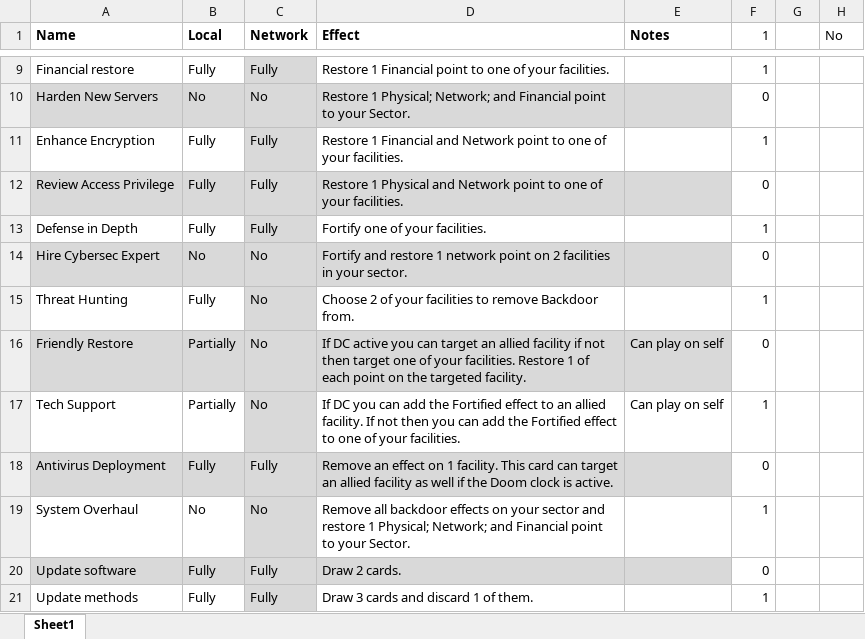
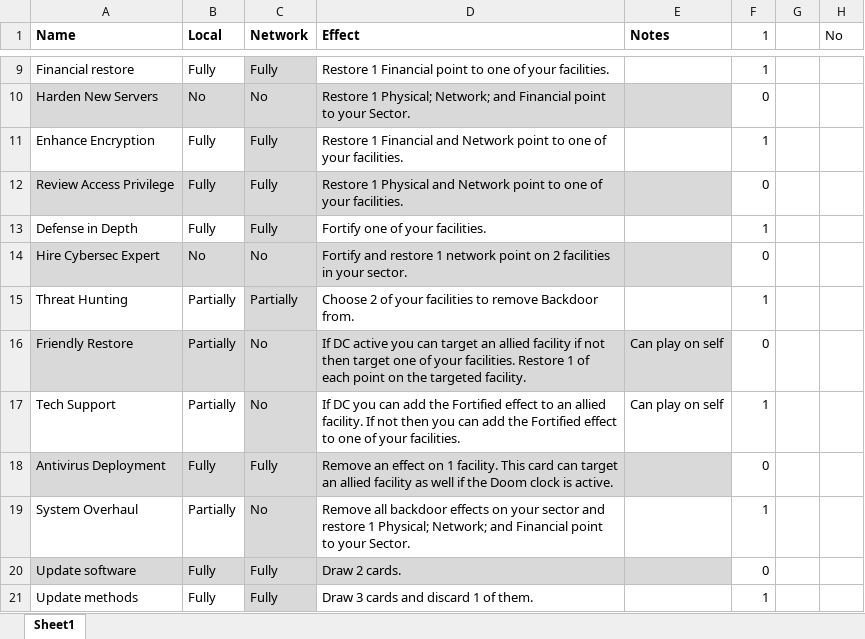
Before and after one commit to profjdbayliss/RIT-Resilience-Game, an Excel workbook: CardCheckOff.xlsx, sheet Sheet1, drawn as a sheet; only a part is shown, gaps mark what is left out; values as stored, in another font and other column widths than the file's, no borders; conditional formats not drawn; the diff names each change by its address in the sheet, - before the commit and + after, or states it on an @@ line.

Commit message:
got multi facility effect removal working across the network

```diff
--- a/CardCheckOff.xlsx (sheet Sheet1)
+++ b/CardCheckOff.xlsx (sheet Sheet1)
-B15 (Local): Fully
+B15 (Local): Partially
-C15 (Network): No
+C15 (Network): Partially
-B19 (Local): No
+B19 (Local): Partially
```
Also changed, not shown: 4 other files.
